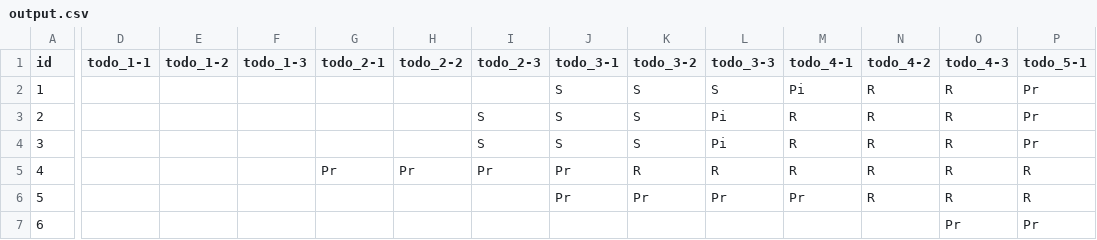
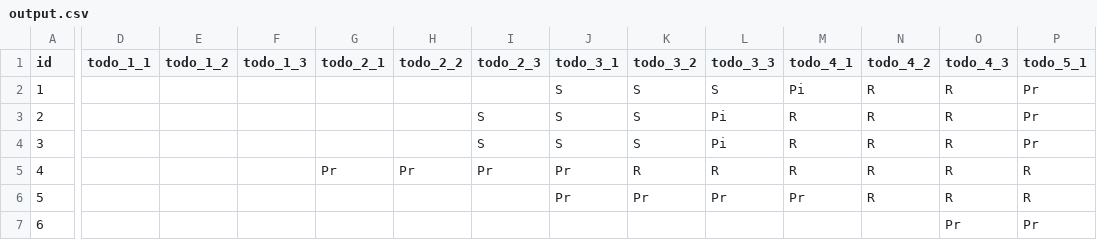
Before and after one commit to perugi/plannter, a CSV file: helpers/output.csv, drawn as a sheet; only a part is shown, gaps mark what is left out; the diff covers the shown part only; the diff names each change by its address in the sheet, - before the commit and + after, or states it on an @@ line.

Commit message:
Create index table, todo is styling.

```diff
--- a/helpers/output.csv
+++ b/helpers/output.csv
-D1: todo_1-1
+D1: todo_1_1
-E1: todo_1-2
+E1: todo_1_2
-F1: todo_1-3
+F1: todo_1_3
-G1: todo_2-1
+G1: todo_2_1
-H1: todo_2-2
+H1: todo_2_2
-I1: todo_2-3
+I1: todo_2_3
-J1: todo_3-1
+J1: todo_3_1
-K1: todo_3-2
+K1: todo_3_2
-L1: todo_3-3
+L1: todo_3_3
-M1: todo_4-1
+M1: todo_4_1
-N1: todo_4-2
+N1: todo_4_2
-O1: todo_4-3
+O1: todo_4_3
-P1: todo_5-1
+P1: todo_5_1
```
Also changed, not shown: 23 edited cells elsewhere in this file, 3 other files.
